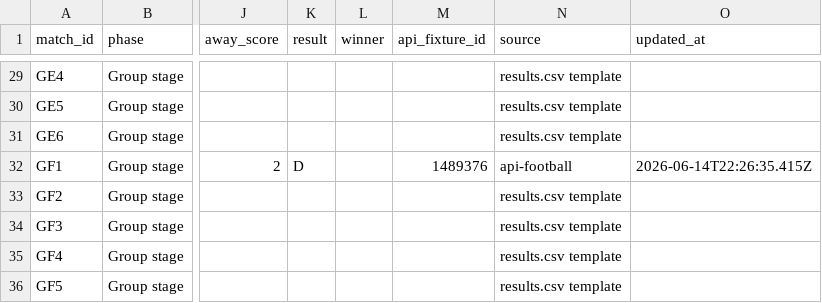
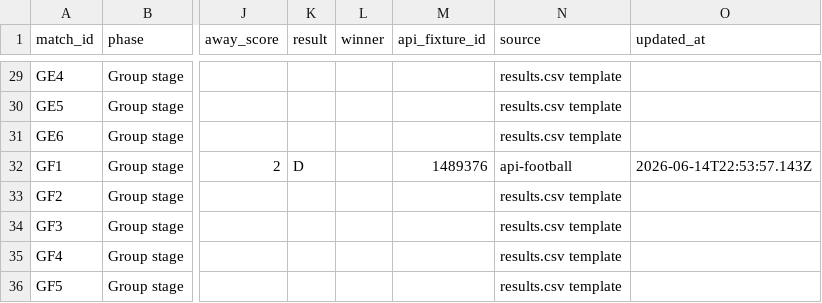
Before and after one commit to 10-01/rolln-world-cup-benchmark, a CSV file: public/data/results.csv, drawn as a sheet; only a part is shown, gaps mark what is left out; the diff covers the shown part only; the diff names each change by its address in the sheet, - before the commit and + after, or states it on an @@ line.

```diff
--- a/public/data/results.csv
+++ b/public/data/results.csv
-O32 (updated_at): 2026-06-14T22:26:35.415Z
+O32 (updated_at): 2026-06-14T22:53:57.143Z
```
Also changed, not shown: 9 edited cells elsewhere in this file, 1 other file.
